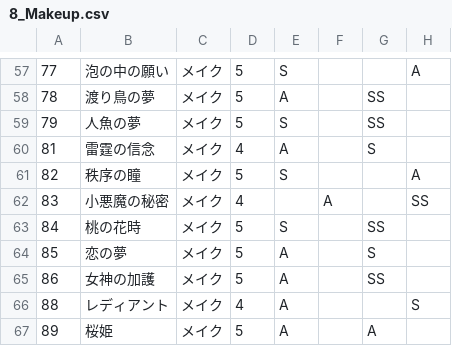
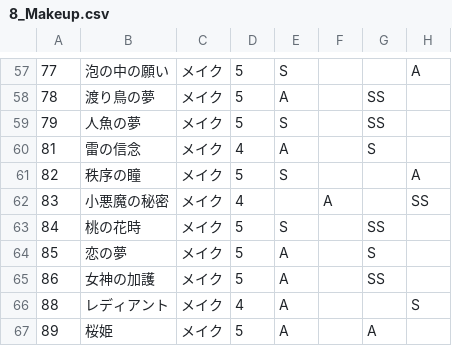
Before and after one commit to ShTair/MiracleNikkiData, a CSV file: Items/8_Makeup.csv, drawn as a sheet; only a part is shown, gaps mark what is left out; the diff names each change by its address in the sheet, - before the commit and + after, or states it on an @@ line.

Commit message:
sync [2018/06/05 04:35:41]

```diff
--- a/Items/8_Makeup.csv
+++ b/Items/8_Makeup.csv
-B60: 雷霆の信念
+B60: 雷の信念
```
